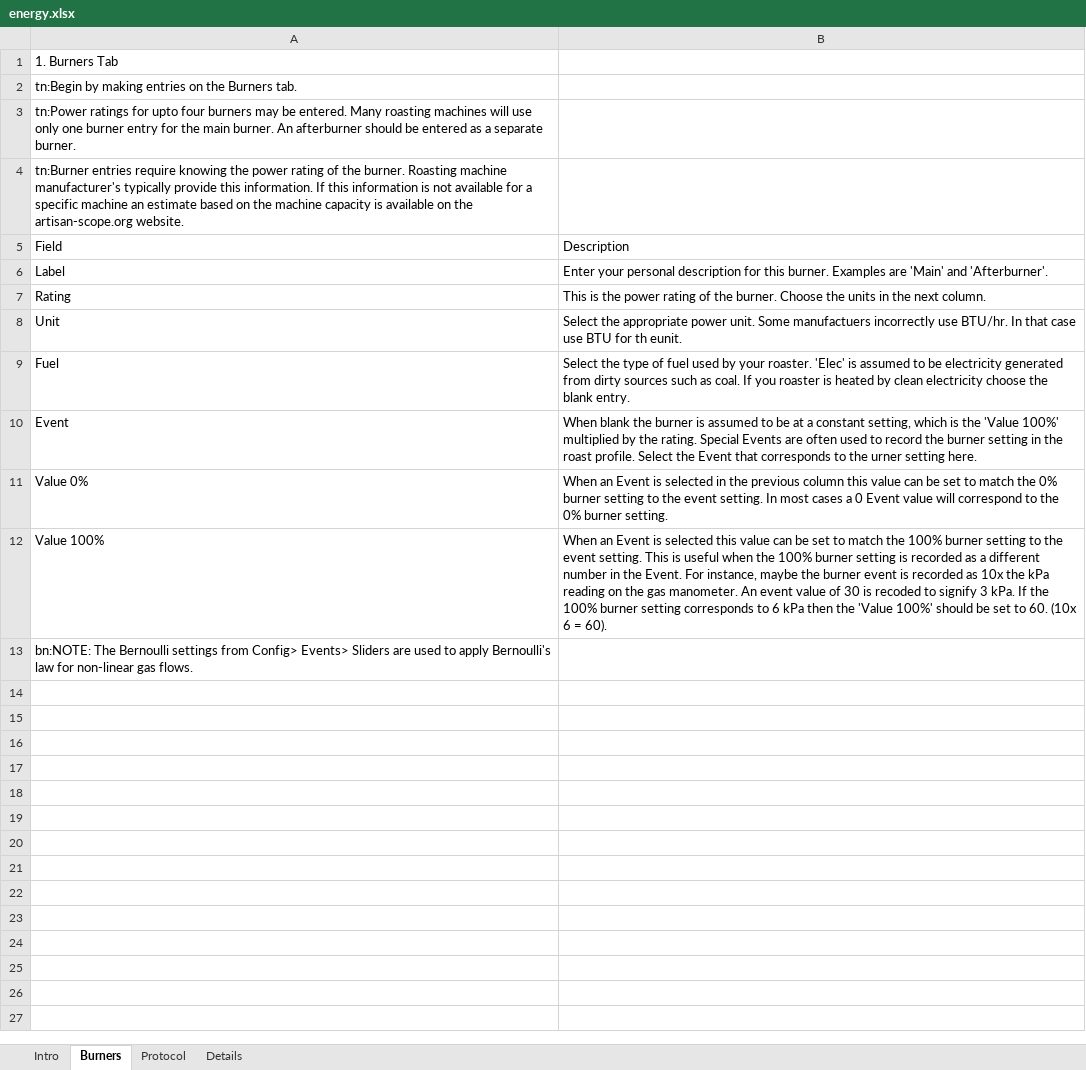
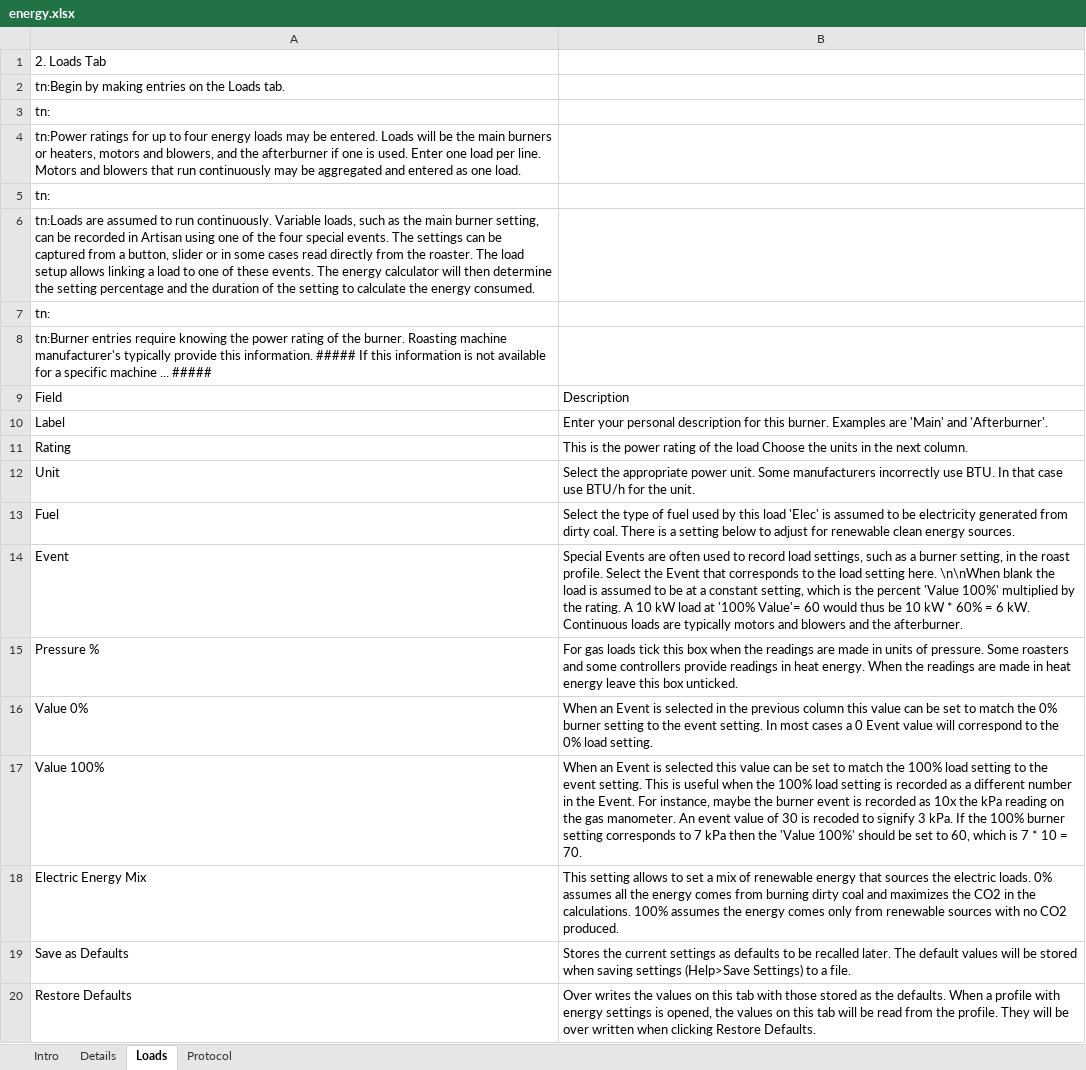
Before and after one commit to roundfile/new-builds, an Excel workbook: doc/help_dialogs/Input_files/energy.xlsx, sheet Loads, drawn as a sheet; values as stored, in another font and other column widths than the file's, no borders; removed rows and columns are numbered as before the commit, all else as after; the diff names each change by its address in the sheet, - before the commit and + after, or states it on an @@ line.

Commit message:
updates to energy help

```diff
--- a/doc/help_dialogs/Input_files/energy.xlsx (sheet Loads)
+++ b/doc/help_dialogs/Input_files/energy.xlsx (sheet Loads)
-sheet tab: Burners
+sheet tab: Loads
@@ sheet tab order changed: Intro | Details | Loads | Protocol @@
-A1: 1. Burners Tab
+A1: 2. Loads Tab
-A2: tn:Begin by making entries on the Burners tab.
+A2: tn:Begin by making entries on the Loads tab.
-A3: tn:Power ratings for upto four burners may be entered. Many roasting machines will use only one burner entry for the main burner. An afterburner should be entered as a separate burner.
+A3: tn:
-A4: tn:Burner entries require knowing the power rating of the burner. Roasting machine manufacturer's typically provide this information. If this information is not available for a specific machine an estimate based on the machine capacity is available on the artisan-scope.org website.
+A4: tn:Power ratings for up to four energy loads may be entered. Loads will be the main burners or heaters, motors and blowers, and the afterburner if one is used. Enter one load per line. Motors and blowers that run continuously may be aggregated and entered as one load.
+row 5: tn:
+row 6: tn:Loads are assumed to run continuously. Variable loads, such as the main burner setting, can be recorded in Artisan using one of the four special events. The settings can be captured from a button, slider or in some cases read directly from the roaster. The load setup allows linking a load to one of these events. The energy calculator will then determine the setting percentage and the duration of the setting to calculate the energy consumed.
+row 7: tn:
+row 8: tn:Burner entries require knowing the power rating of the burner. Roasting machine manufacturer's typically provide this information. ##### If this information is not available for a specific machine ... #####
-B11: …of the burner. Choose the…
+B11: …of the load Choose the…
-B12: …unit. Some manufactuers incorrectly use BTU/hr. In that case use BTU for th eunit.
+B12: …unit. Some manufacturers incorrectly use BTU. In that case use BTU/h for the unit.
-B13: …used by your roaster. 'Elec' is assumed to be electricity generated from dirty sources such as coal. If you roaster is heated by clean electricity choose the blank entry.
+B13: …used by this load 'Elec' is assumed to be electricity generated from dirty coal. There is a setting below to adjust for renewable clean energy sources.
-B14: When blank the burner is assumed to be at a constant setting, which is the 'Value 100%' multiplied by the rating. Special Events are often used to record the burner setting in the roast profile. Select the Event that corresponds to the urner setting here.
+B14: Special Events are often used to record load settings, such as a burner setting, in the roast profile. Select the Event that corresponds to the load setting here. \n\nWhen blank the load is assumed to be at a constant setting, which is the percent 'Value 100%' multiplied by the rating. A 10 kW load at '100% Value'= 60 would thus be 10 kW * 60% = 6 kW. Continuous loads are typically motors and blowers and the afterburner.
+row 15: Pressure % | For gas loads tick this box when the readings are made in units of pressure. Some roasters and some controllers provide readings in heat energy. When the readings are made in heat energy leave this box unticked.
-B16: …the 0% burner setting.
+B16: …the 0% load setting.
-B17: …the 100% burner setting to the event setting. This is useful when the 100% burner setting is recorded as a different number in the Event. For instance, maybe the burner event is recorded as 10x the kPa reading on the gas manometer. An event value of 30 is recoded to signify 3 kPa. If the 100% burner setting corresponds to 6 kPa then the 'Value 100%' should be set to 60. (10x 6 = 60).
+B17: …the 100% load setting to the event setting. This is useful when the 100% load setting is recorded as a different number in the Event. For instance, maybe the burner event is recorded as 10x the kPa reading on the gas manometer. An event value of 30 is recoded to signify 3 kPa. If the 100% burner setting corresponds to 7 kPa then the 'Value 100%' should be set to 60, which is 7 * 10 = 70.
-row 13: bn:NOTE: The Bernoulli settings from Config> Events> Sliders are used to apply Bernoulli's law for non-linear gas flows.
+row 18: Electric Energy Mix | This setting allows to set a mix of renewable energy that sources the electric loads. 0% assumes all the energy comes from burning dirty coal and maximizes the CO2 in the calculations. 100% assumes the energy comes only from renewable sources with no CO2 produced.
+row 19: Save as Defaults | Stores the current settings as defaults to be recalled later. The default values will be stored when saving settings (Help>Save Settings) to a file.
+row 20: Restore Defaults | Over writes the values on this tab with those stored as the defaults. When a profile with energy settings is opened, the values on this tab will be read from the profile. They will be over written when clicking Restore Defaults.
```
Also changed, not shown: sheet Protocol, sheet Details, sheet Intro, 2 other files.
